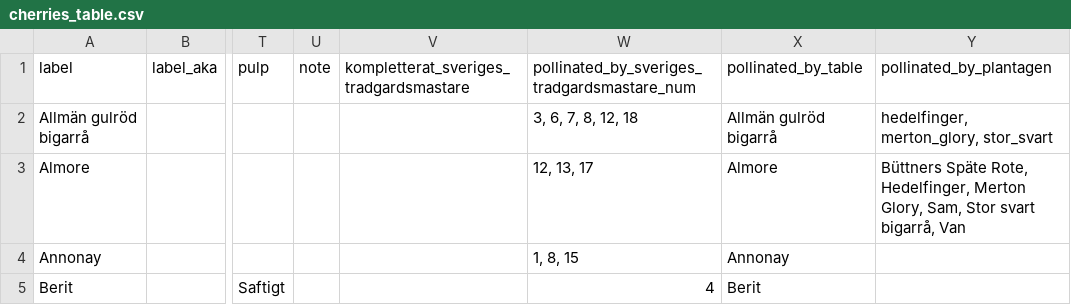
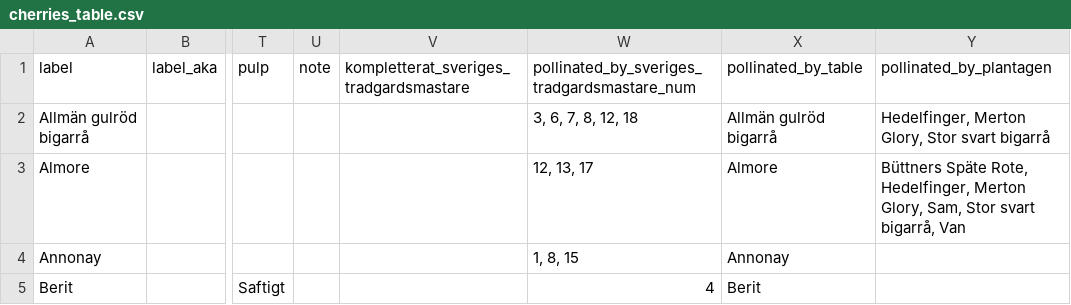
Before and after one commit to eeenilsson/odling, a CSV file: cherries_table.csv, drawn as a sheet; only a part is shown, gaps mark what is left out; the diff names each change by its address in the sheet, - before the commit and + after, or states it on an @@ line.

```diff
--- a/cherries_table.csv
+++ b/cherries_table.csv
-Y2 (pollinated_by_plantagen): hedelfinger, merton_glory, stor_svart
+Y2 (pollinated_by_plantagen): Hedelfinger, Merton Glory, Stor svart bigarrå
```
Also changed, not shown: 1 other file.
